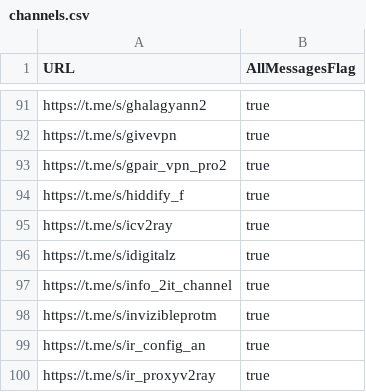
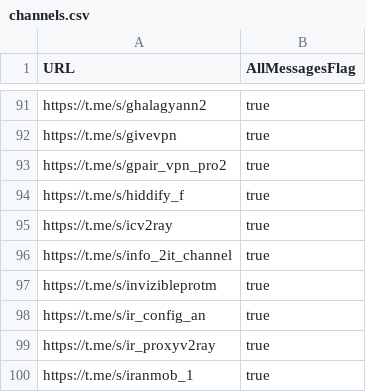
Before and after one commit to sakha1370/V2rayCollector, a CSV file: channels.csv, drawn as a sheet; only a part is shown, gaps mark what is left out; the shorter side is filled out with more unchanged rows; the diff names each change by its address in the sheet, - before the commit and + after, or states it on an @@ line.

```diff
--- a/channels.csv
+++ b/channels.csv
-row 96: https://t.me/s/idigitalz | true
```
Also changed, not shown: 8 other files.
